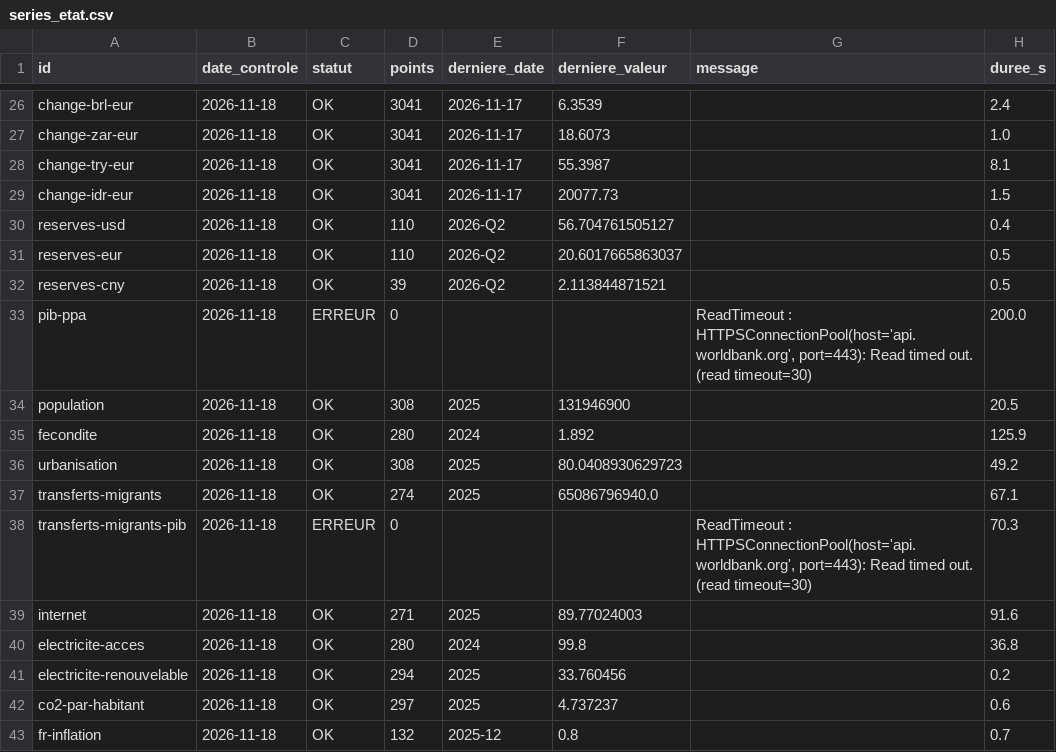
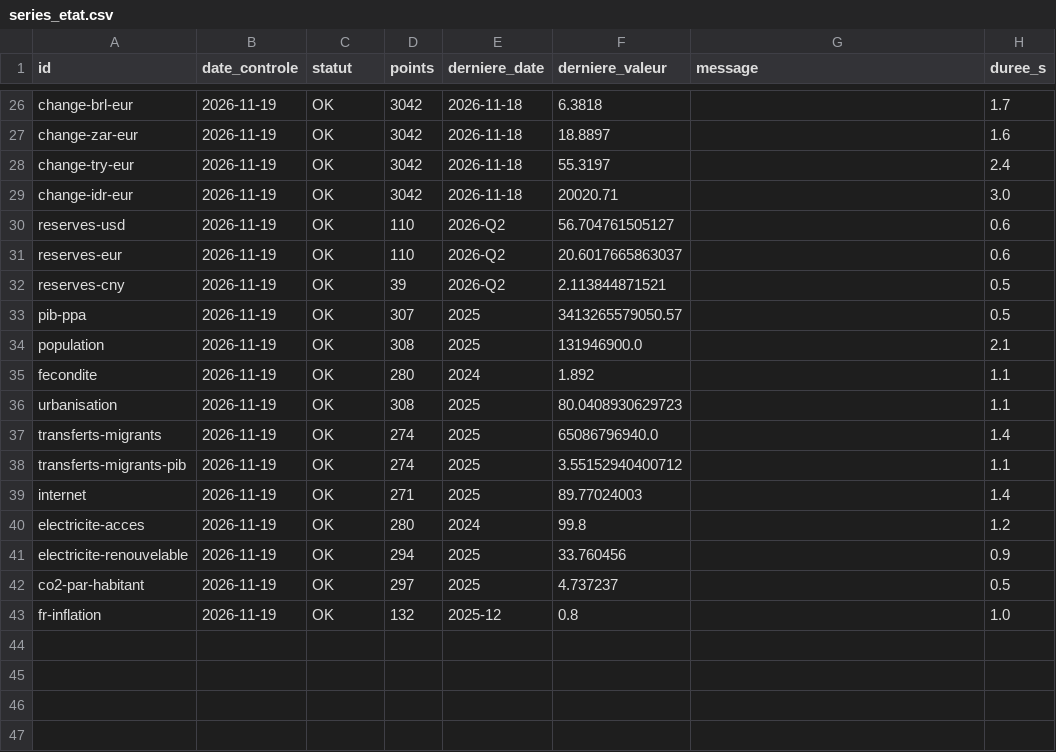
Before and after one commit to GabrielPlassat/tableaubord_innov, a CSV file: journal/series_etat.csv, drawn as a sheet; only a part is shown, gaps mark what is left out; the diff covers the shown part only; the diff names each change by its address in the sheet, - before the commit and + after, or states it on an @@ line.

```diff
--- a/journal/series_etat.csv
+++ b/journal/series_etat.csv
-B26:B43 (date_controle): 2026-11-18
+B26:B43 (date_controle): 2026-11-19
-D26:D29 (points): 3041
+D26:D29 (points): 3042
-E26:E29 (derniere_date): 2026-11-17
+E26:E29 (derniere_date): 2026-11-18
-F26 (derniere_valeur): 6.3539
+F26 (derniere_valeur): 6.3818
-H26 (duree_s): 2.4
+H26 (duree_s): 1.7
-F27 (derniere_valeur): 18.6073
+F27 (derniere_valeur): 18.8897
-H27 (duree_s): 1.0
+H27 (duree_s): 1.6
-F28 (derniere_valeur): 55.3987
+F28 (derniere_valeur): 55.3197
-H28 (duree_s): 8.1
+H28 (duree_s): 2.4
-F29 (derniere_valeur): 20077.73
+F29 (derniere_valeur): 20020.71
-H29 (duree_s): 1.5
+H29 (duree_s): 3.0
-H30 (duree_s): 0.4
+H30 (duree_s): 0.6
-H31 (duree_s): 0.5
+H31 (duree_s): 0.6
-C33 (statut): ERREUR
+C33 (statut): OK
-D33 (points): 0
+D33 (points): 307
-E33 (derniere_date): (empty)
+E33 (derniere_date): 2025
-F33 (derniere_valeur): (empty)
+F33 (derniere_valeur): 3413265579050.57
-G33 (message): ReadTimeout : HTTPSConnectionPool(host='api.worldbank.org', port=443): Read timed out. (read timeout=30)
+G33 (message): (empty)
-H33 (duree_s): 200.0
+H33 (duree_s): 0.5
-F34 (derniere_valeur): 131946900
+F34 (derniere_valeur): 131946900.0
-H34 (duree_s): 20.5
+H34 (duree_s): 2.1
-H35 (duree_s): 125.9
+H35 (duree_s): 1.1
-H36 (duree_s): 49.2
+H36 (duree_s): 1.1
-H37 (duree_s): 67.1
+H37 (duree_s): 1.4
-C38 (statut): ERREUR
+C38 (statut): OK
-D38 (points): 0
+D38 (points): 274
-E38 (derniere_date): (empty)
+E38 (derniere_date): 2025
-F38 (derniere_valeur): (empty)
+F38 (derniere_valeur): 3.55152940400712
-G38 (message): ReadTimeout : HTTPSConnectionPool(host='api.worldbank.org', port=443): Read timed out. (read timeout=30)
+G38 (message): (empty)
-H38 (duree_s): 70.3
+H38 (duree_s): 1.1
-H39 (duree_s): 91.6
+H39 (duree_s): 1.4
-H40 (duree_s): 36.8
+H40 (duree_s): 1.2
-H41 (duree_s): 0.2
+H41 (duree_s): 0.9
-H42 (duree_s): 0.6
+H42 (duree_s): 0.5
-H43 (duree_s): 0.7
+H43 (duree_s): 1.0
```
Also changed, not shown: 117 edited cells elsewhere in this file.
